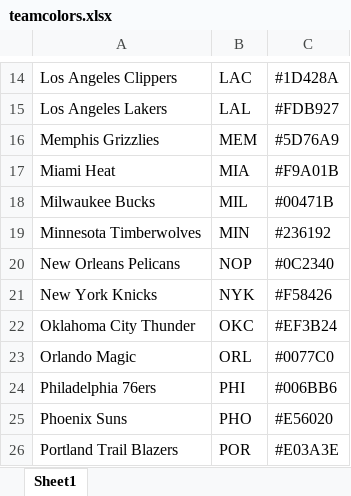
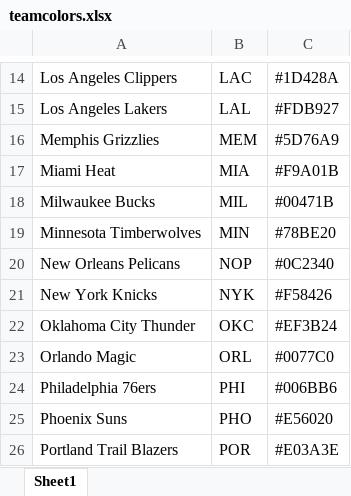
Before and after one commit to rogersheu/All-NBA-Predictions, an Excel workbook: R/teamcolors.xlsx, sheet Sheet1, drawn as a sheet; only a part is shown, gaps mark what is left out; values as stored, in another font and other column widths than the file's, no borders; the diff names each change by its address in the sheet, - before the commit and + after, or states it on an @@ line.

Commit message:
updated twolves

```diff
--- a/R/teamcolors.xlsx (sheet Sheet1)
+++ b/R/teamcolors.xlsx (sheet Sheet1)
-C19: #236192
+C19: #78BE20
```
